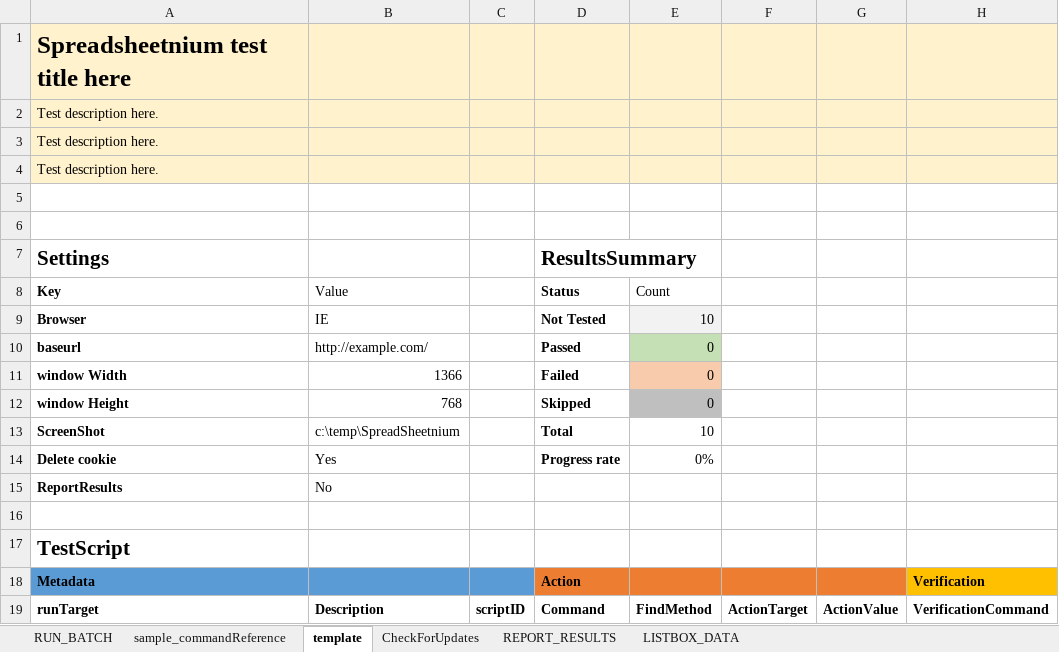
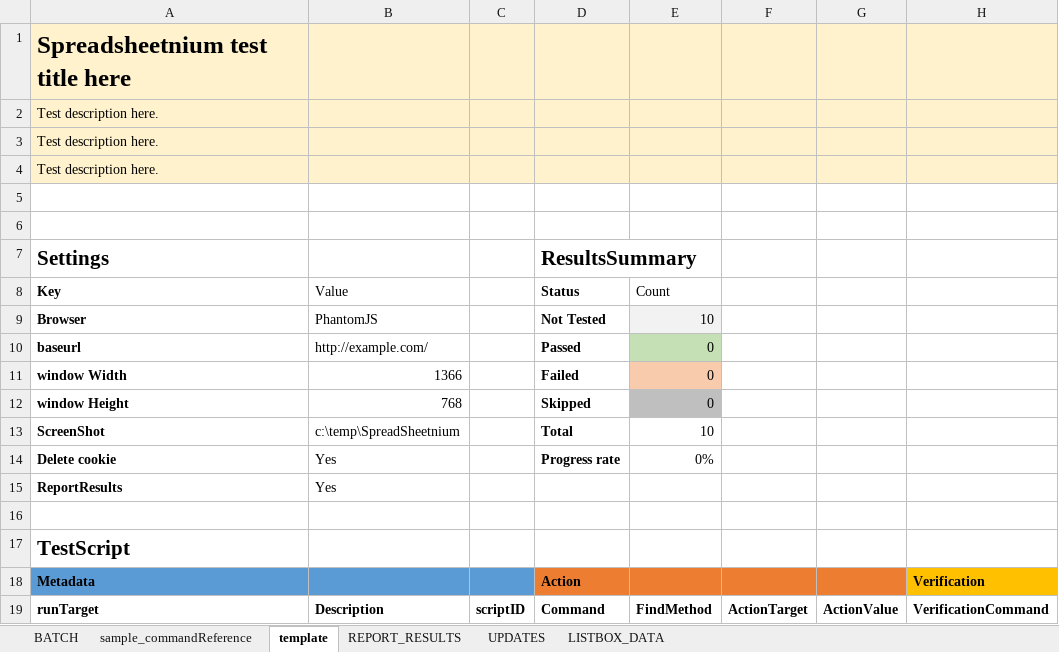
Before and after one commit to ssugiya/Spreadsheetnium, an Excel workbook: Spreadsheetnium.xlsm, sheet template, drawn as a sheet; only a part is shown; values as stored, in another font and other column widths than the file's, no borders; charts and pictures and table styles not drawn; the diff names each change by its address in the sheet, - before the commit and + after, or states it on an @@ line.

```diff
--- a/Spreadsheetnium.xlsm (sheet template)
+++ b/Spreadsheetnium.xlsm (sheet template)
-sheet tab: CheckForUpdates
+sheet tab: UPDATES
-sheet tab: RUN_BATCH
+sheet tab: BATCH
@@ sheet tab order changed: BATCH | sample_commandReference | template | REPORT_RESULTS | UPDATES | LISTBOX_DATA @@
-B9 (Value): IE
+B9 (Value): PhantomJS
-B15 (Value): No
+B15 (Value): Yes
```
Also changed, not shown: sheet REPORT_RESULTS, sheet UPDATES, sheet sample_commandReference, charts or pictures, 3 other files.
